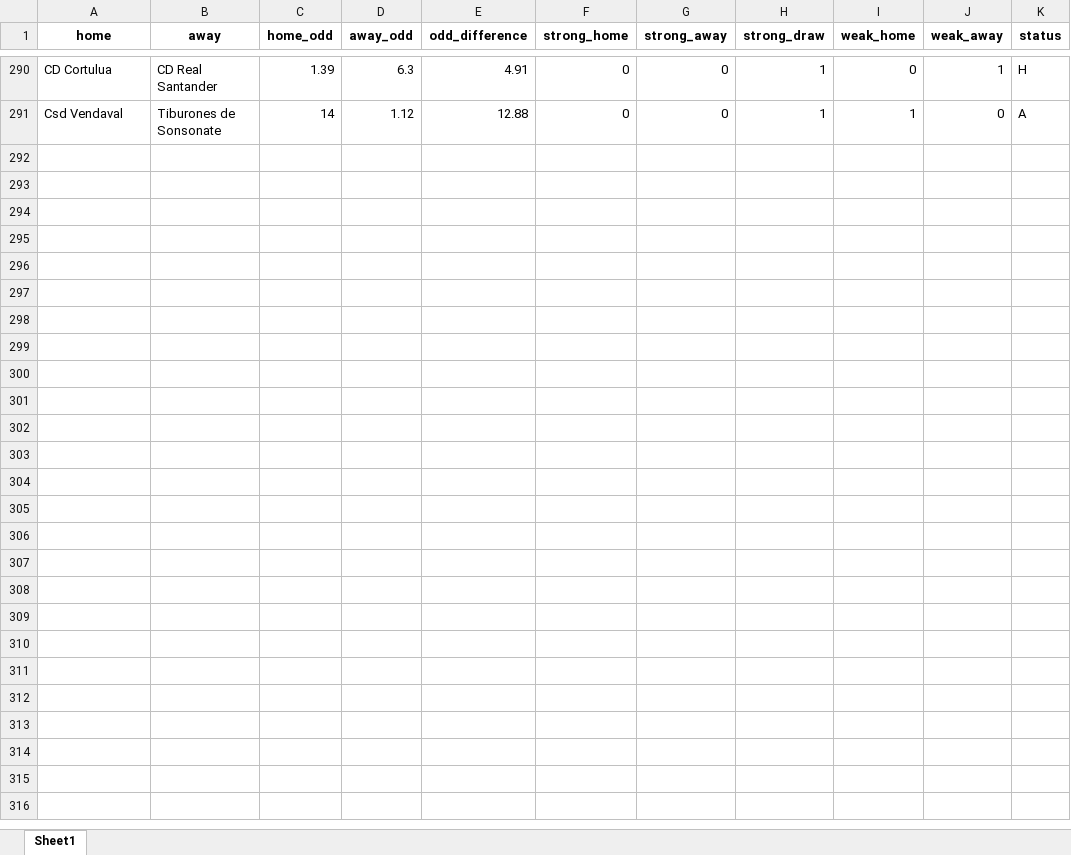
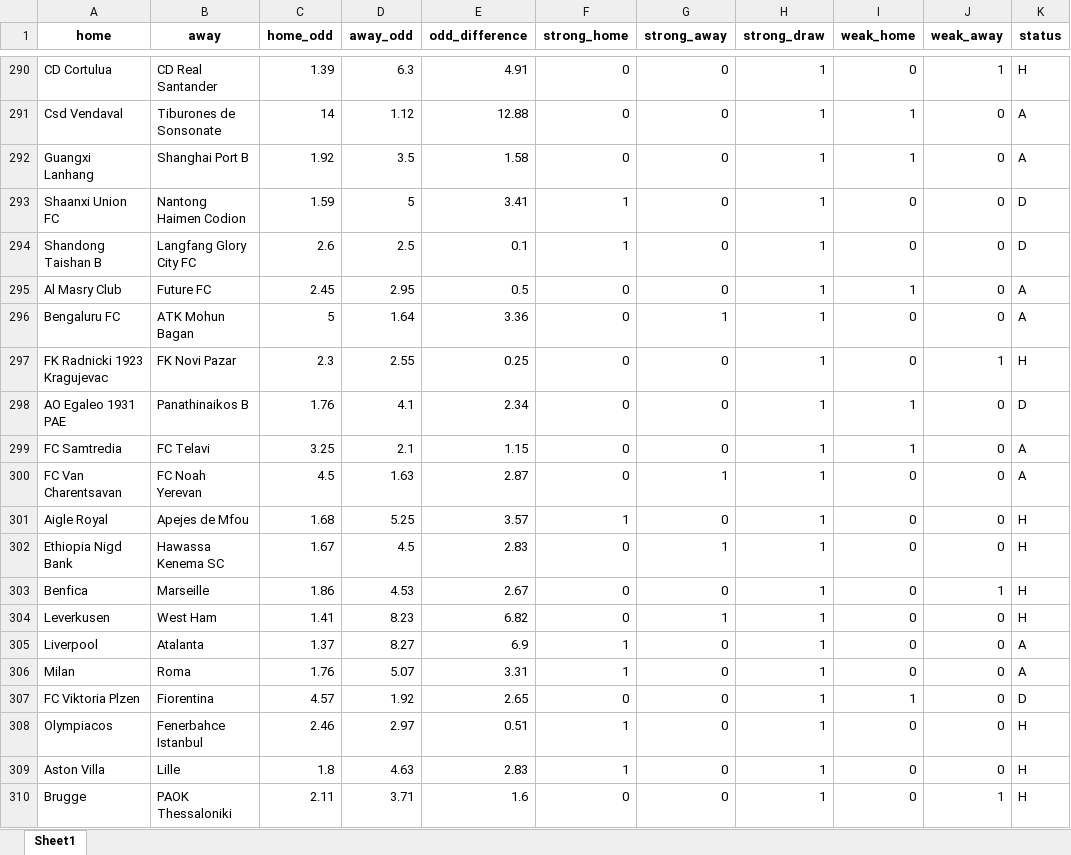
Before and after one commit to jbadonai/betting-predictions, an Excel workbook: ml.xlsx, sheet Sheet1, drawn as a sheet; only a part is shown, gaps mark what is left out; values as stored, in another font and other column widths than the file's, no borders; the diff covers the shown part only; the diff names each change by its address in the sheet, - before the commit and + after, or states it on an @@ line.

```diff
--- a/ml.xlsx (sheet Sheet1)
+++ b/ml.xlsx (sheet Sheet1)
+row 292: Guangxi Lanhang | Shanghai Port B | 1.92 | 3.5 | 1.58 | 0 | 0 | 1 | 1 | 0 | A
+row 293: Shaanxi Union FC | Nantong Haimen Codion | 1.59 | 5 | 3.41 | 1 | 0 | 1 | 0 | 0 | D
+row 294: Shandong Taishan B | Langfang Glory City FC | 2.6 | 2.5 | 0.1 | 1 | 0 | 1 | 0 | 0 | D
+row 295: Al Masry Club | Future FC | 2.45 | 2.95 | 0.5 | 0 | 0 | 1 | 1 | 0 | A
+row 296: Bengaluru FC | ATK Mohun Bagan | 5 | 1.64 | 3.36 | 0 | 1 | 1 | 0 | 0 | A
+row 297: FK Radnicki 1923 Kragujevac | FK Novi Pazar | 2.3 | 2.55 | 0.25 | 0 | 0 | 1 | 0 | 1 | H
+row 298: AO Egaleo 1931 PAE | Panathinaikos B | 1.76 | 4.1 | 2.34 | 0 | 0 | 1 | 1 | 0 | D
+row 299: FC Samtredia | FC Telavi | 3.25 | 2.1 | 1.15 | 0 | 0 | 1 | 1 | 0 | A
+row 300: FC Van Charentsavan | FC Noah Yerevan | 4.5 | 1.63 | 2.87 | 0 | 1 | 1 | 0 | 0 | A
+row 301: Aigle Royal | Apejes de Mfou | 1.68 | 5.25 | 3.57 | 1 | 0 | 1 | 0 | 0 | H
+row 302: Ethiopia Nigd Bank | Hawassa Kenema SC | 1.67 | 4.5 | 2.83 | 0 | 1 | 1 | 0 | 0 | H
+row 303: Benfica | Marseille | 1.86 | 4.53 | 2.67 | 0 | 0 | 1 | 0 | 1 | H
+row 304: Leverkusen | West Ham | 1.41 | 8.23 | 6.82 | 0 | 1 | 1 | 0 | 0 | H
+row 305: Liverpool | Atalanta | 1.37 | 8.27 | 6.9 | 1 | 0 | 1 | 0 | 0 | A
+row 306: Milan | Roma | 1.76 | 5.07 | 3.31 | 1 | 0 | 1 | 0 | 0 | A
+row 307: FC Viktoria Plzen | Fiorentina | 4.57 | 1.92 | 2.65 | 0 | 0 | 1 | 1 | 0 | D
+row 308: Olympiacos | Fenerbahce Istanbul | 2.46 | 2.97 | 0.51 | 1 | 0 | 1 | 0 | 0 | H
+row 309: Aston Villa | Lille | 1.8 | 4.63 | 2.83 | 1 | 0 | 1 | 0 | 0 | H
+row 310: Brugge | PAOK Thessaloniki | 2.11 | 3.71 | 1.6 | 0 | 0 | 1 | 0 | 1 | H
```
Also changed, not shown: 28 added rows elsewhere in this sheet, datafile.xlsx, 12 other files.
